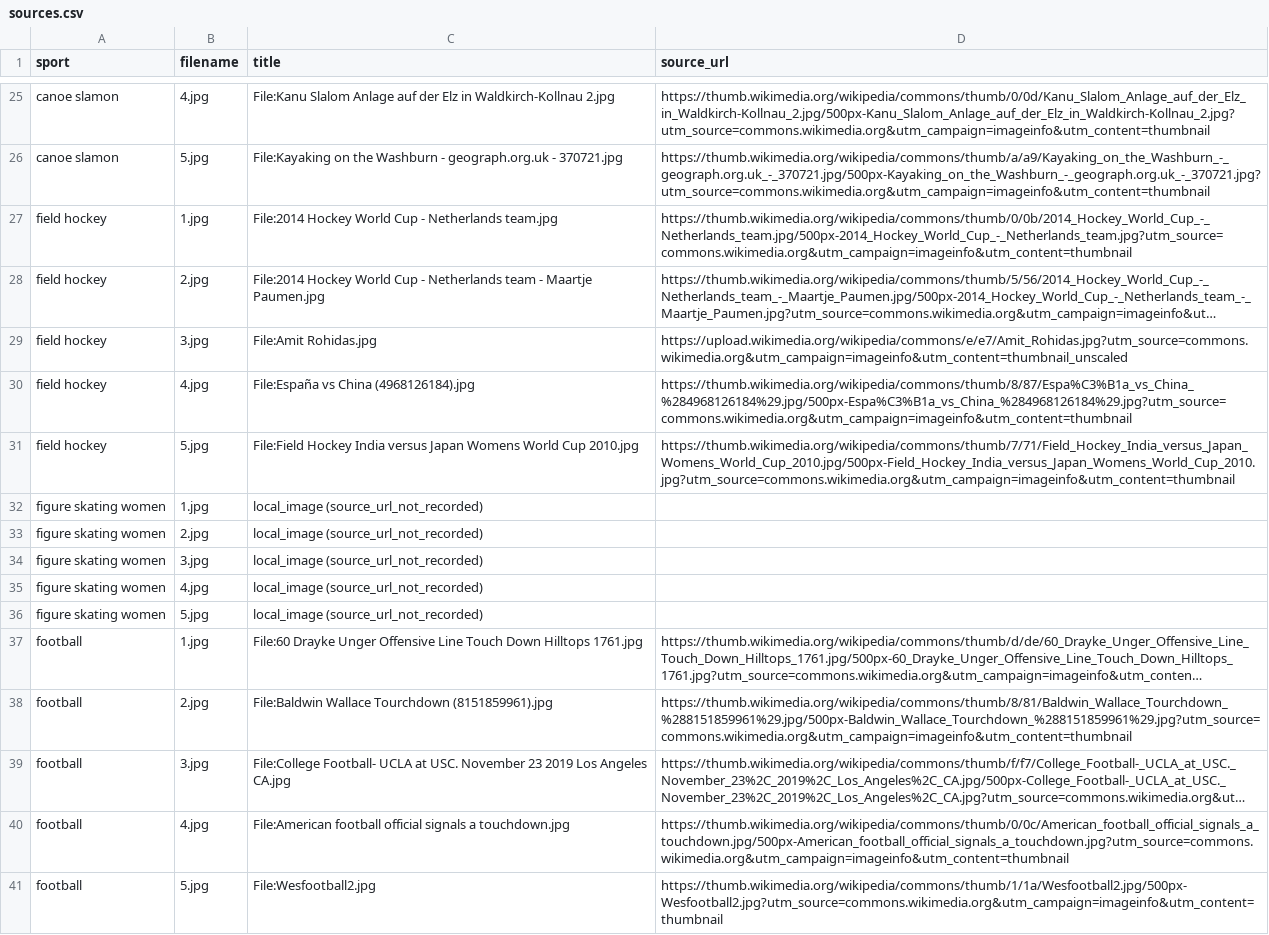
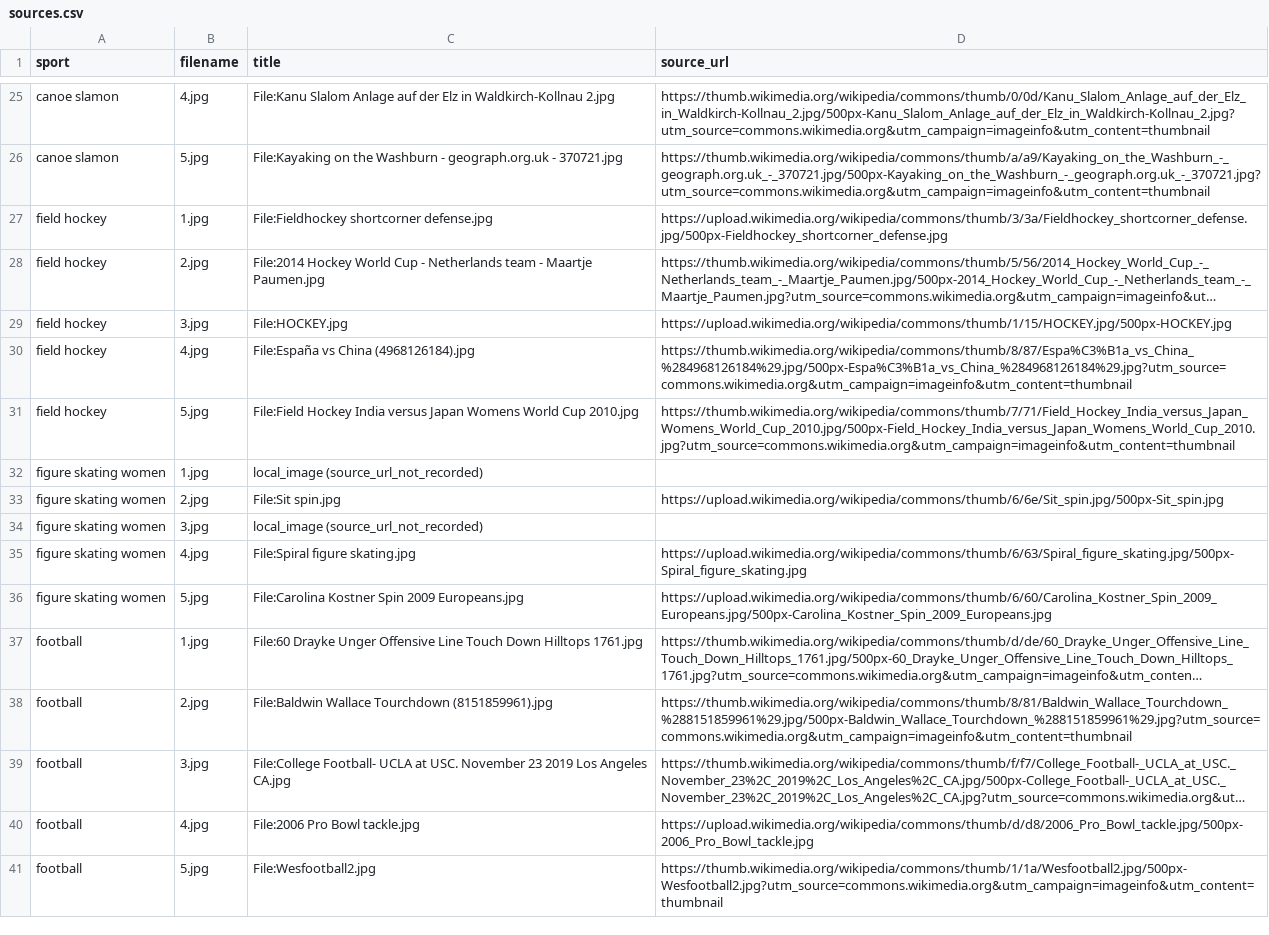
Before and after one commit to Datsieucapdeptrai001/sportsnap, a CSV file: datasets/anh-ngoai/sources.csv, drawn as a sheet; only a part is shown, gaps mark what is left out; long unchanged cells end in …; the diff covers the shown part only; the diff names each change by its address in the sheet, - before the commit and + after, or states it on an @@ line.

Commit message:
feat: overhaul anh-ngoai dataset with realistic sports action photos and update sources.csv

```diff
--- a/datasets/anh-ngoai/sources.csv
+++ b/datasets/anh-ngoai/sources.csv
-C27 (title): File:2014 Hockey World Cup - Netherlands team.jpg
+C27 (title): File:Fieldhockey shortcorner defense.jpg
-D27 (source_url): https://thumb.wikimedia.org/wikipedia/commons/thumb/0/0b/2014_Hockey_World_Cup_-_Netherlands_team.jpg/500px-2014_Hockey_World_Cup_-_Netherlands_team.jpg?utm_source=commons.wikimedia.org&utm_campaign=imageinfo&utm_content=thumbnail
+D27 (source_url): https://upload.wikimedia.org/wikipedia/commons/thumb/3/3a/Fieldhockey_shortcorner_defense.jpg/500px-Fieldhockey_shortcorner_defense.jpg
-C29 (title): File:Amit Rohidas.jpg
+C29 (title): File:HOCKEY.jpg
-D29 (source_url): https://upload.wikimedia.org/wikipedia/commons/e/e7/Amit_Rohidas.jpg?utm_source=commons.wikimedia.org&utm_campaign=imageinfo&utm_content=thumbnail_unscaled
+D29 (source_url): https://upload.wikimedia.org/wikipedia/commons/thumb/1/15/HOCKEY.jpg/500px-HOCKEY.jpg
-C33 (title): local_image (source_url_not_recorded)
+C33 (title): File:Sit spin.jpg
-D33 (source_url): (empty)
+D33 (source_url): https://upload.wikimedia.org/wikipedia/commons/thumb/6/6e/Sit_spin.jpg/500px-Sit_spin.jpg
-C35 (title): local_image (source_url_not_recorded)
+C35 (title): File:Spiral figure skating.jpg
-D35 (source_url): (empty)
+D35 (source_url): https://upload.wikimedia.org/wikipedia/commons/thumb/6/63/Spiral_figure_skating.jpg/500px-Spiral_figure_skating.jpg
-C36 (title): local_image (source_url_not_recorded)
+C36 (title): File:Carolina Kostner Spin 2009 Europeans.jpg
-D36 (source_url): (empty)
+D36 (source_url): https://upload.wikimedia.org/wikipedia/commons/thumb/6/60/Carolina_Kostner_Spin_2009_Europeans.jpg/500px-Carolina_Kostner_Spin_2009_Europeans.jpg
-C40 (title): File:American football official signals a touchdown.jpg
+C40 (title): File:2006 Pro Bowl tackle.jpg
-D40 (source_url): https://thumb.wikimedia.org/wikipedia/commons/thumb/0/0c/American_football_official_signals_a_touchdown.jpg/500px-American_football_official_signals_a_touchdown.jpg?utm_source=commons.wikimedia.org&utm_campaign=imageinfo&utm_content=thumbnail
+D40 (source_url): https://upload.wikimedia.org/wikipedia/commons/thumb/d/d8/2006_Pro_Bowl_tackle.jpg/500px-2006_Pro_Bowl_tackle.jpg
```
Also changed, not shown: 46 edited cells elsewhere in this file, 30 other files.
